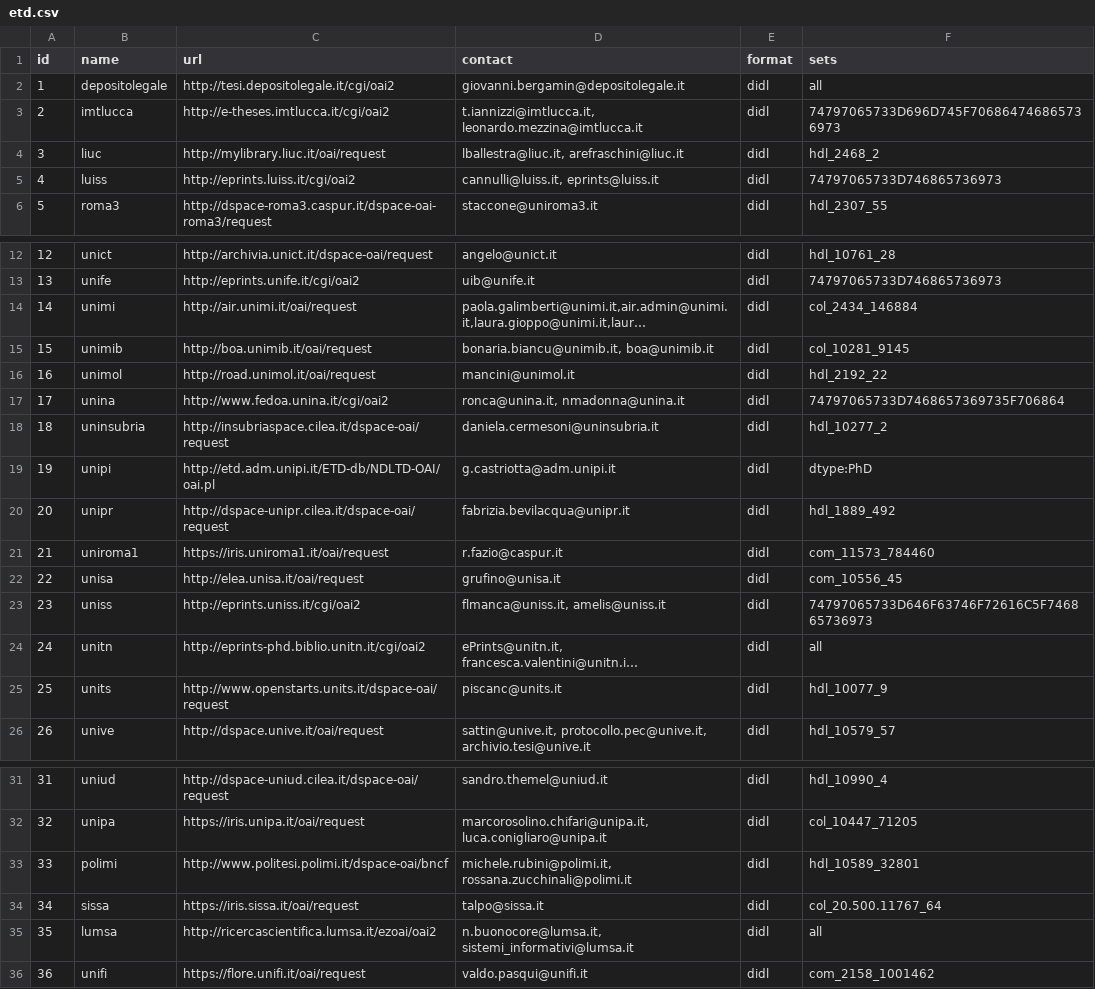
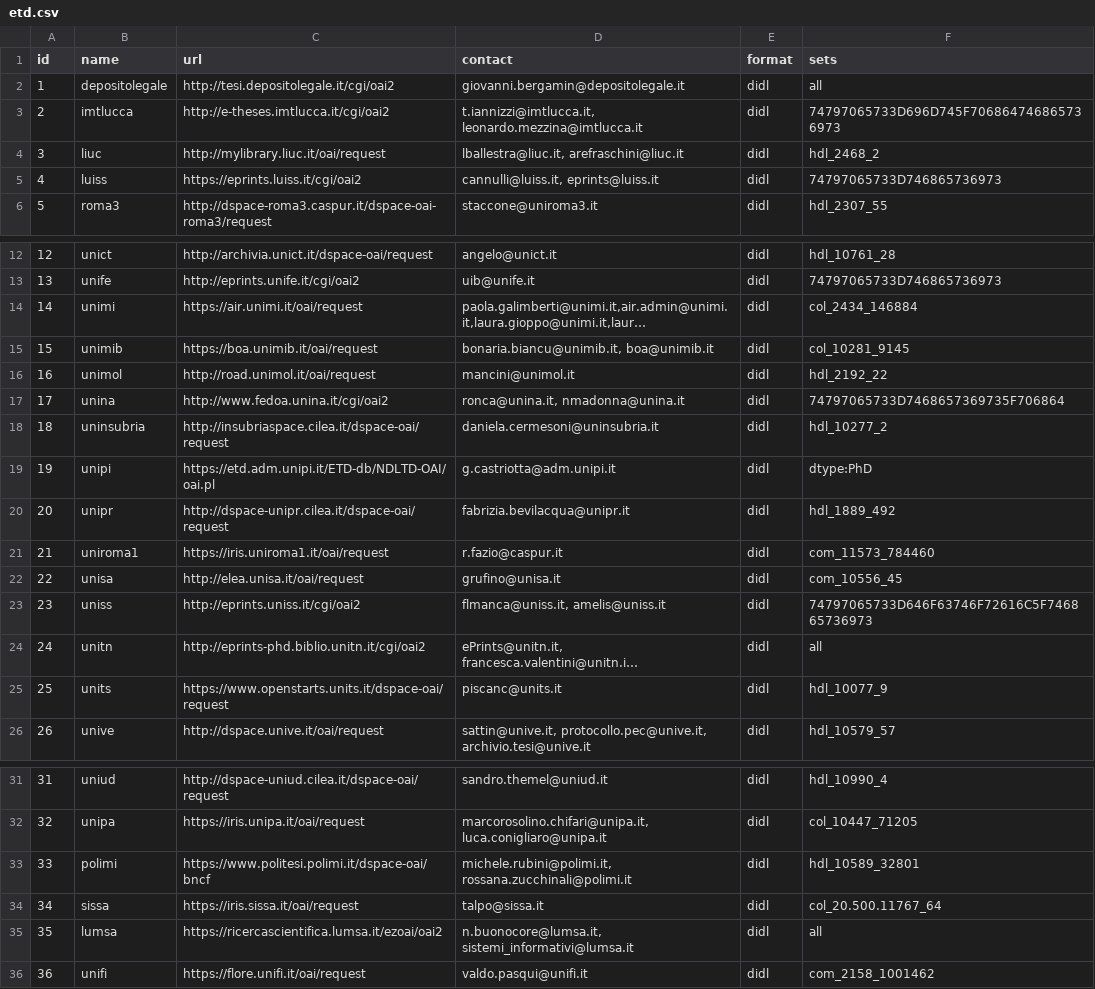
Before and after one commit to depositolegale/sources, a CSV file: etd.csv, drawn as a sheet; only a part is shown, gaps mark what is left out; long unchanged cells end in …; the diff names each change by its address in the sheet, - before the commit and + after, or states it on an @@ line.

Commit message:
etd repo moved to https: unimi, unimib, luiss, unipi, lumsa, polimi, units

```diff
--- a/etd.csv
+++ b/etd.csv
-C5 (url): http://eprints.luiss.it/cgi/oai2
+C5 (url): https://eprints.luiss.it/cgi/oai2
-C14 (url): http://air.unimi.it/oai/request
+C14 (url): https://air.unimi.it/oai/request
-C15 (url): http://boa.unimib.it/oai/request
+C15 (url): https://boa.unimib.it/oai/request
-C19 (url): http://etd.adm.unipi.it/ETD-db/NDLTD-OAI/oai.pl
+C19 (url): https://etd.adm.unipi.it/ETD-db/NDLTD-OAI/oai.pl
-C25 (url): http://www.openstarts.units.it/dspace-oai/request
+C25 (url): https://www.openstarts.units.it/dspace-oai/request
-C33 (url): http://www.politesi.polimi.it/dspace-oai/bncf
+C33 (url): https://www.politesi.polimi.it/dspace-oai/bncf
-C35 (url): http://ricercascientifica.lumsa.it/ezoai/oai2
+C35 (url): https://ricercascientifica.lumsa.it/ezoai/oai2
```
